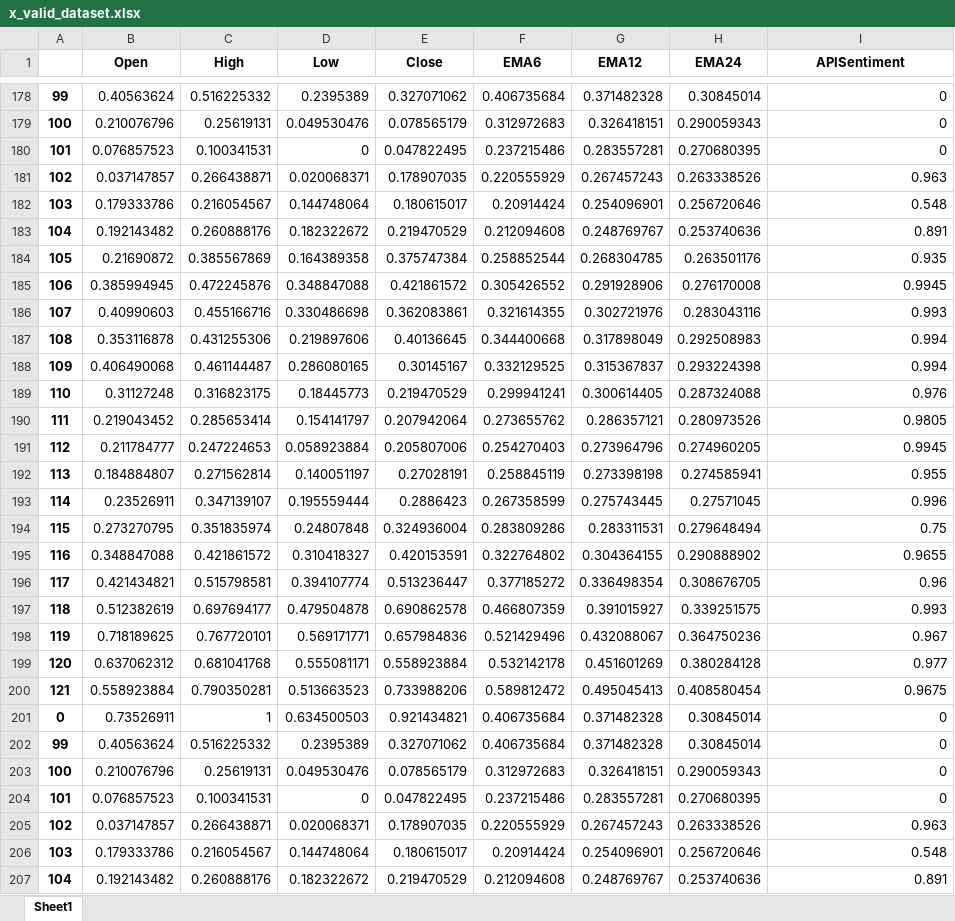
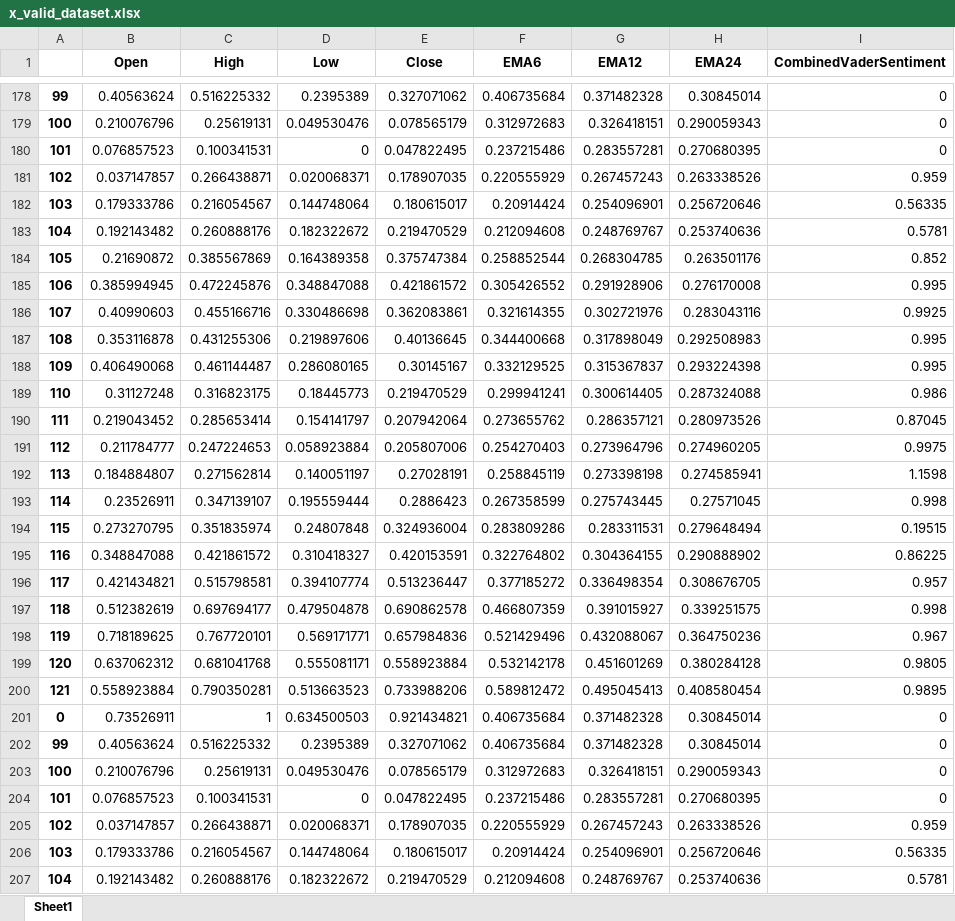
Before and after one commit to webclinic017/StockPricePredictor-eod, an Excel workbook: Excel reports/x_valid_dataset.xlsx, sheet Sheet1, drawn as a sheet; only a part is shown, gaps mark what is left out; values as stored, in another font and other column widths than the file's, no borders; the diff covers the shown part only; the diff names each change by its address in the sheet, - before the commit and + after, or states it on an @@ line.

```diff
--- a/Excel reports/x_valid_dataset.xlsx (sheet Sheet1)
+++ b/Excel reports/x_valid_dataset.xlsx (sheet Sheet1)
-I1: APISentiment
+I1: CombinedVaderSentiment
-I181 (CombinedVaderSentiment): 0.963
+I181 (CombinedVaderSentiment): 0.959
-I182 (CombinedVaderSentiment): 0.548
+I182 (CombinedVaderSentiment): 0.56335
-I183 (CombinedVaderSentiment): 0.891
+I183 (CombinedVaderSentiment): 0.5781
-I184 (CombinedVaderSentiment): 0.935
+I184 (CombinedVaderSentiment): 0.852
-I185 (CombinedVaderSentiment): 0.9945
+I185 (CombinedVaderSentiment): 0.995
-I186 (CombinedVaderSentiment): 0.993
+I186 (CombinedVaderSentiment): 0.9925
-I187:I188 (CombinedVaderSentiment): 0.994
+I187:I188 (CombinedVaderSentiment): 0.995
-I189 (CombinedVaderSentiment): 0.976
+I189 (CombinedVaderSentiment): 0.986
-I190 (CombinedVaderSentiment): 0.9805
+I190 (CombinedVaderSentiment): 0.87045
-I191 (CombinedVaderSentiment): 0.9945
+I191 (CombinedVaderSentiment): 0.9975
-I192 (CombinedVaderSentiment): 0.955
+I192 (CombinedVaderSentiment): 1.1598
-I193 (CombinedVaderSentiment): 0.996
+I193 (CombinedVaderSentiment): 0.998
-I194 (CombinedVaderSentiment): 0.75
+I194 (CombinedVaderSentiment): 0.19515
-I195 (CombinedVaderSentiment): 0.9655
+I195 (CombinedVaderSentiment): 0.86225
-I196 (CombinedVaderSentiment): 0.96
+I196 (CombinedVaderSentiment): 0.957
-I197 (CombinedVaderSentiment): 0.993
+I197 (CombinedVaderSentiment): 0.998
-I199 (CombinedVaderSentiment): 0.977
+I199 (CombinedVaderSentiment): 0.9805
-I200 (CombinedVaderSentiment): 0.9675
+I200 (CombinedVaderSentiment): 0.9895
-I205 (CombinedVaderSentiment): 0.963
+I205 (CombinedVaderSentiment): 0.959
-I206 (CombinedVaderSentiment): 0.548
+I206 (CombinedVaderSentiment): 0.56335
-I207 (CombinedVaderSentiment): 0.891
+I207 (CombinedVaderSentiment): 0.5781
```
Also changed, not shown: 418 edited cells elsewhere in this sheet, Excel reports/Performance_report.xlsx, Excel reports/adjusted_df_news.xlsx, 12 other files.
